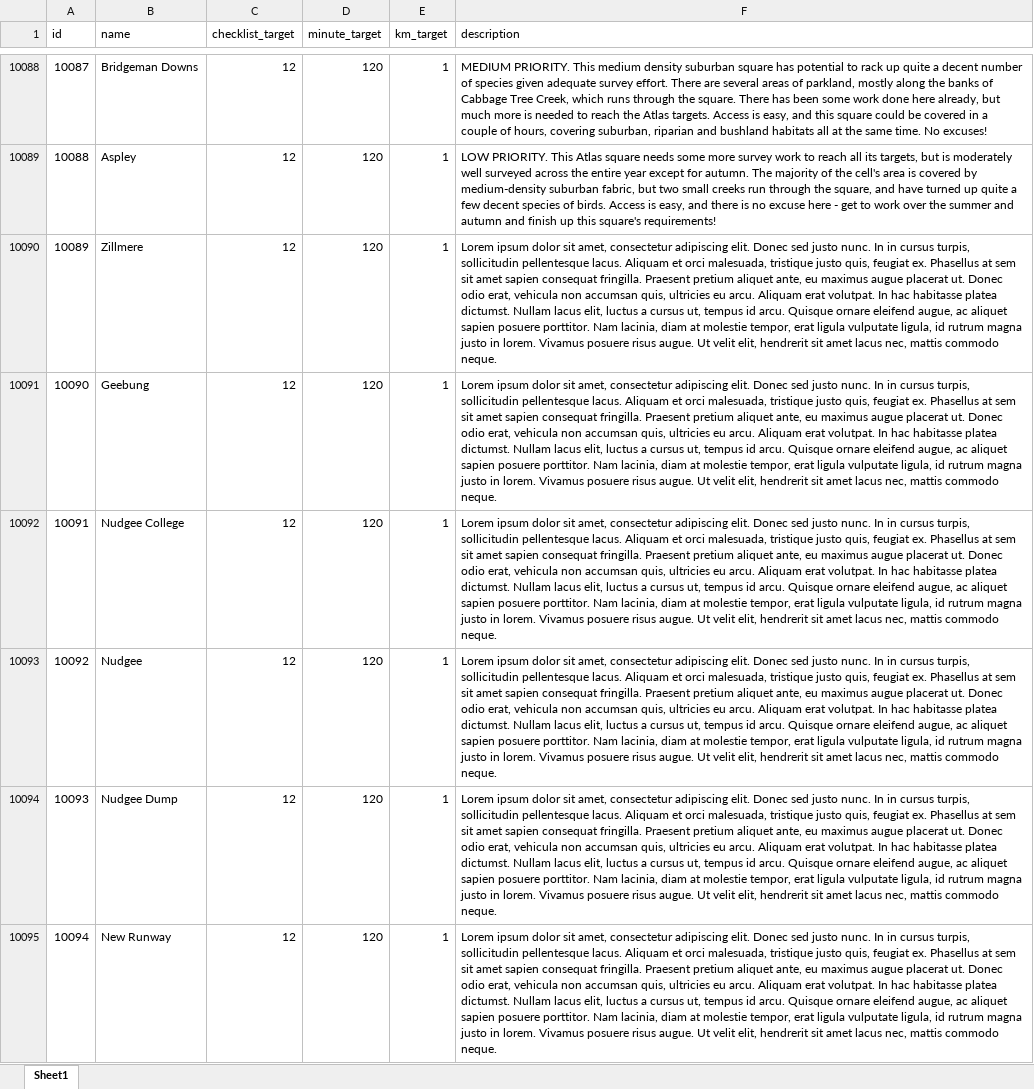
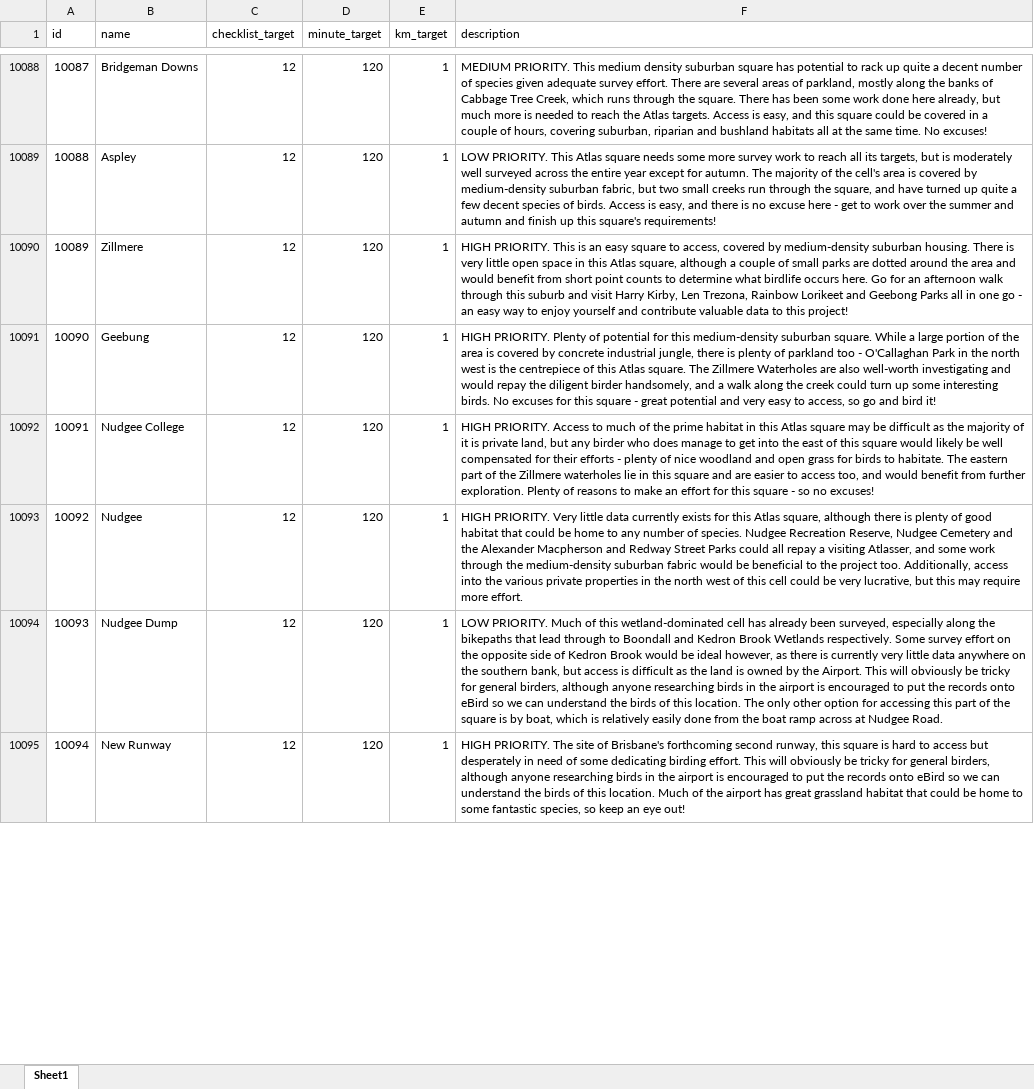
Before and after one commit to bird-team/brisbane-bird-atlas, an Excel workbook: data/grid/grid-metadata.xlsx, sheet Sheet1, drawn as a sheet; only a part is shown, gaps mark what is left out; values as stored, in another font and other column widths than the file's, no borders; the diff covers the shown part only; the diff names each change by its address in the sheet, - before the commit and + after, or states it on an @@ line.

Commit message:
heaps more northern descriptions - getting there...

```diff
--- a/data/grid/grid-metadata.xlsx (sheet Sheet1)
+++ b/data/grid/grid-metadata.xlsx (sheet Sheet1)
-F10090 (description): Lorem ipsum dolor sit amet, consectetur adipiscing elit. Donec sed justo nunc. In in cursus turpis, sollicitudin pellentesque lacus. Aliquam et orci malesuada, tristique justo quis, feugiat ex. Phasellus at sem sit amet sapien consequat fringilla. Praesent pretium aliquet ante, eu maximus augue placerat ut. Donec odio erat, vehicula non accumsan quis, ultricies eu arcu. Aliquam erat volutpat. In hac habitasse platea dictumst. Nullam lacus elit, luctus a cursus ut, tempus id arcu. Quisque ornare eleifend augue, ac aliquet sapien posuere porttitor. Nam lacinia, diam at molestie tempor, erat ligula vulputate ligula, id rutrum magna justo in lorem. Vivamus posuere risus augue. Ut velit elit, hendrerit sit amet lacus nec, mattis commodo neque.
+F10090 (description): HIGH PRIORITY. This is an easy square to access, covered by medium-density suburban housing. There is very little open space in this Atlas square, although a couple of small parks are dotted around the area and would benefit from short point counts to determine what birdlife occurs here. Go for an afternoon walk through this suburb and visit Harry Kirby, Len Trezona, Rainbow Lorikeet and Geebong Parks all in one go - an easy way to enjoy yourself and contribute valuable data to this project!
-F10091 (description): Lorem ipsum dolor sit amet, consectetur adipiscing elit. Donec sed justo nunc. In in cursus turpis, sollicitudin pellentesque lacus. Aliquam et orci malesuada, tristique justo quis, feugiat ex. Phasellus at sem sit amet sapien consequat fringilla. Praesent pretium aliquet ante, eu maximus augue placerat ut. Donec odio erat, vehicula non accumsan quis, ultricies eu arcu. Aliquam erat volutpat. In hac habitasse platea dictumst. Nullam lacus elit, luctus a cursus ut, tempus id arcu. Quisque ornare eleifend augue, ac aliquet sapien posuere porttitor. Nam lacinia, diam at molestie tempor, erat ligula vulputate ligula, id rutrum magna justo in lorem. Vivamus posuere risus augue. Ut velit elit, hendrerit sit amet lacus nec, mattis commodo neque.
+F10091 (description): HIGH PRIORITY. Plenty of potential for this medium-density suburban square. While a large portion of the area is covered by concrete industrial jungle, there is plenty of parkland too - O'Callaghan Park in the north west is the centrepiece of this Atlas square. The Zillmere Waterholes are also well-worth investigating and would repay the diligent birder handsomely, and a walk along the creek could turn up some interesting birds. No excuses for this square - great potential and very easy to access, so go and bird it!
-F10092 (description): Lorem ipsum dolor sit amet, consectetur adipiscing elit. Donec sed justo nunc. In in cursus turpis, sollicitudin pellentesque lacus. Aliquam et orci malesuada, tristique justo quis, feugiat ex. Phasellus at sem sit amet sapien consequat fringilla. Praesent pretium aliquet ante, eu maximus augue placerat ut. Donec odio erat, vehicula non accumsan quis, ultricies eu arcu. Aliquam erat volutpat. In hac habitasse platea dictumst. Nullam lacus elit, luctus a cursus ut, tempus id arcu. Quisque ornare eleifend augue, ac aliquet sapien posuere porttitor. Nam lacinia, diam at molestie tempor, erat ligula vulputate ligula, id rutrum magna justo in lorem. Vivamus posuere risus augue. Ut velit elit, hendrerit sit amet lacus nec, mattis commodo neque.
+F10092 (description): HIGH PRIORITY. Access to much of the prime habitat in this Atlas square may be difficult as the majority of it is private land, but any birder who does manage to get into the east of this square would likely be well compensated for their efforts - plenty of nice woodland and open grass for birds to habitate. The eastern part of the Zillmere waterholes lie in this square and are easier to access too, and would benefit from further exploration. Plenty of reasons to make an effort for this square - so no excuses!
-F10093 (description): Lorem ipsum dolor sit amet, consectetur adipiscing elit. Donec sed justo nunc. In in cursus turpis, sollicitudin pellentesque lacus. Aliquam et orci malesuada, tristique justo quis, feugiat ex. Phasellus at sem sit amet sapien consequat fringilla. Praesent pretium aliquet ante, eu maximus augue placerat ut. Donec odio erat, vehicula non accumsan quis, ultricies eu arcu. Aliquam erat volutpat. In hac habitasse platea dictumst. Nullam lacus elit, luctus a cursus ut, tempus id arcu. Quisque ornare eleifend augue, ac aliquet sapien posuere porttitor. Nam lacinia, diam at molestie tempor, erat ligula vulputate ligula, id rutrum magna justo in lorem. Vivamus posuere risus augue. Ut velit elit, hendrerit sit amet lacus nec, mattis commodo neque.
+F10093 (description): HIGH PRIORITY. Very little data currently exists for this Atlas square, although there is plenty of good habitat that could be home to any number of species. Nudgee Recreation Reserve, Nudgee Cemetery and the Alexander Macpherson and Redway Street Parks could all repay a visiting Atlasser, and some work through the medium-density suburban fabric would be beneficial to the project too. Additionally, access into the various private properties in the north west of this cell could be very lucrative, but this may require more effort.
-F10094 (description): Lorem ipsum dolor sit amet, consectetur adipiscing elit. Donec sed justo nunc. In in cursus turpis, sollicitudin pellentesque lacus. Aliquam et orci malesuada, tristique justo quis, feugiat ex. Phasellus at sem sit amet sapien consequat fringilla. Praesent pretium aliquet ante, eu maximus augue placerat ut. Donec odio erat, vehicula non accumsan quis, ultricies eu arcu. Aliquam erat volutpat. In hac habitasse platea dictumst. Nullam lacus elit, luctus a cursus ut, tempus id arcu. Quisque ornare eleifend augue, ac aliquet sapien posuere porttitor. Nam lacinia, diam at molestie tempor, erat ligula vulputate ligula, id rutrum magna justo in lorem. Vivamus posuere risus augue. Ut velit elit, hendrerit sit amet lacus nec, mattis commodo neque.
+F10094 (description): LOW PRIORITY. Much of this wetland-dominated cell has already been surveyed, especially along the bikepaths that lead through to Boondall and Kedron Brook Wetlands respectively. Some survey effort on the opposite side of Kedron Brook would be ideal however, as there is currently very little data anywhere on the southern bank, but access is difficult as the land is owned by the Airport. This will obviously be tricky for general birders, although anyone researching birds in the airport is encouraged to put the records onto eBird so we can understand the birds of this location. The only other option for accessing this part of the square is by boat, which is relatively easily done from the boat ramp across at Nudgee Road.
-F10095 (description): Lorem ipsum dolor sit amet, consectetur adipiscing elit. Donec sed justo nunc. In in cursus turpis, sollicitudin pellentesque lacus. Aliquam et orci malesuada, tristique justo quis, feugiat ex. Phasellus at sem sit amet sapien consequat fringilla. Praesent pretium aliquet ante, eu maximus augue placerat ut. Donec odio erat, vehicula non accumsan quis, ultricies eu arcu. Aliquam erat volutpat. In hac habitasse platea dictumst. Nullam lacus elit, luctus a cursus ut, tempus id arcu. Quisque ornare eleifend augue, ac aliquet sapien posuere porttitor. Nam lacinia, diam at molestie tempor, erat ligula vulputate ligula, id rutrum magna justo in lorem. Vivamus posuere risus augue. Ut velit elit, hendrerit sit amet lacus nec, mattis commodo neque.
+F10095 (description): HIGH PRIORITY. The site of Brisbane's forthcoming second runway, this square is hard to access but desperately in need of some dedicating birding effort. This will obviously be tricky for general birders, although anyone researching birds in the airport is encouraged to put the records onto eBird so we can understand the birds of this location. Much of the airport has great grassland habitat that could be home to some fantastic species, so keep an eye out!
```
Also changed, not shown: 15 edited cells elsewhere in this sheet.
